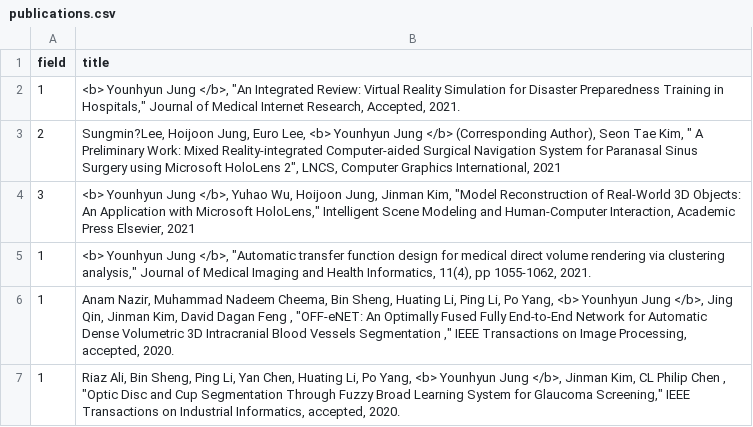
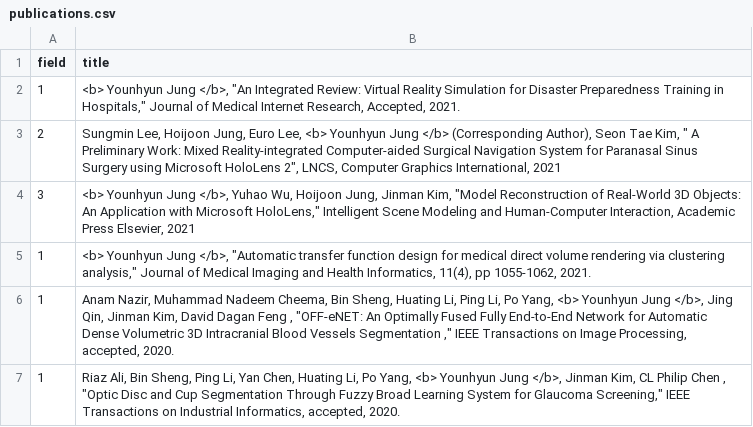
Before and after one commit to Gachon-VisualizationandMixedRealityLab/VOM, a CSV file: assets/csv/publications.csv, drawn as a sheet; only a part is shown.

```diff
--- a/assets/csv/publications.csv
+++ b/assets/csv/publications.csv
@@ -2,3 +2,3 @@ field,title
 1,"<b> Younhyun Jung </b>, ""An Integrated Review: Virtual Reality Simulation for Disaster Preparedness Training in Hospitals,"" Journal of Medical Internet Research, Accepted, 2021."
-2,"Sungmin?Lee, Hoijoon Jung, Euro Lee, <b> Younhyun Jung </b> (Corresponding Author), Seon Tae Kim, "" A Preliminary Work: Mixed Reality-integrated Computer-aided Surgical Navigation System for Paranasal Sinus Surgery using Microsoft HoloLens 2"", LNCS, Computer Graphics International, 2021"
+2,"Sungmin Lee, Hoijoon Jung, Euro Lee, <b> Younhyun Jung </b> (Corresponding Author), Seon Tae Kim, "" A Preliminary Work: Mixed Reality-integrated Computer-aided Surgical Navigation System for Paranasal Sinus Surgery using Microsoft HoloLens 2"", LNCS, Computer Graphics International, 2021"
 3,"<b> Younhyun Jung </b>, Yuhao Wu, Hoijoon Jung, Jinman Kim, ""Model Reconstruction of Real-World 3D Objects: An Application with Microsoft HoloLens,"" Intelligent Scene Modeling and Human-Computer Interaction, Academic Press Elsevier, 2021"
```
Also changed, not shown: assets/csv/member.csv, 5 other files.
